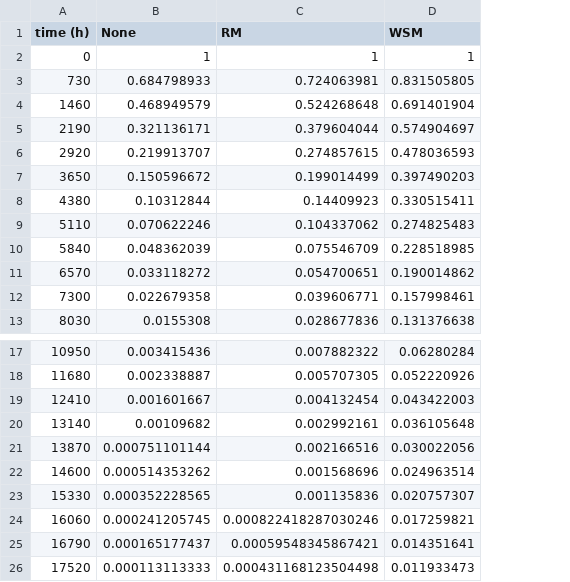
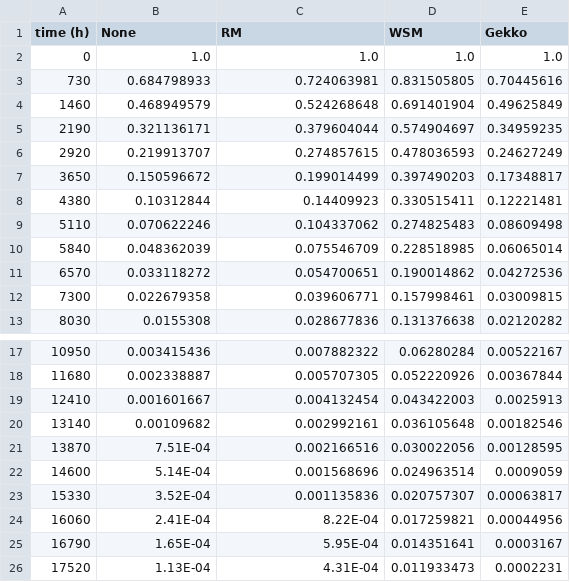
Before and after one commit to EricBorba/StorageFailurePredictor, a CSV file: ExperimentalResults/ReliabilityEvaluationOverTimeWorstCase2YearsRF.csv, drawn as a sheet; only a part is shown, gaps mark what is left out; the diff names each change by its address in the sheet, - before the commit and + after, or states it on an @@ line.

```diff
--- a/ExperimentalResults/ReliabilityEvaluationOverTimeWorstCase2YearsRF.csv
+++ b/ExperimentalResults/ReliabilityEvaluationOverTimeWorstCase2YearsRF.csv
+column E (Gekko), rows 2-13: 1.0 | 0.70445616 | 0.49625849 | 0.34959235 | 0.24627249 | 0.17348817 | 0.12221481 | 0.08609498 | 0.06065014 | 0.04272536 | 0.03009815 | 0.02120282; rows 17-26: 0.00522167 | 0.00367844 | 0.0025913 | 0.00182546 | 0.00128595 | 0.0009059 | 0.00063817 | 0.00044956 | 0.0003167 | 0.0002231
-B2 (None): 1
+B2 (None): 1.0
-C2 (RM): 1
+C2 (RM): 1.0
-D2 (WSM): 1
+D2 (WSM): 1.0
-B21 (None): 0.000751101144
+B21 (None): 7.51E-04
-B22 (None): 0.000514353262
+B22 (None): 5.14E-04
-B23 (None): 0.000352228565
+B23 (None): 3.52E-04
-B24 (None): 0.000241205745
+B24 (None): 2.41E-04
-C24 (RM): 0.000822418287030246
+C24 (RM): 8.22E-04
-B25 (None): 0.000165177437
+B25 (None): 1.65E-04
-C25 (RM): 0.00059548345867421
+C25 (RM): 5.95E-04
-B26 (None): 0.000113113333
+B26 (None): 1.13E-04
-C26 (RM): 0.000431168123504498
+C26 (RM): 4.31E-04
```
Also changed, not shown: ExperimentalResults/MomentMatchingGekkoRd.csv, ExperimentalResults/MomentMatchingGekkoSeq.csv, 7 other files.
